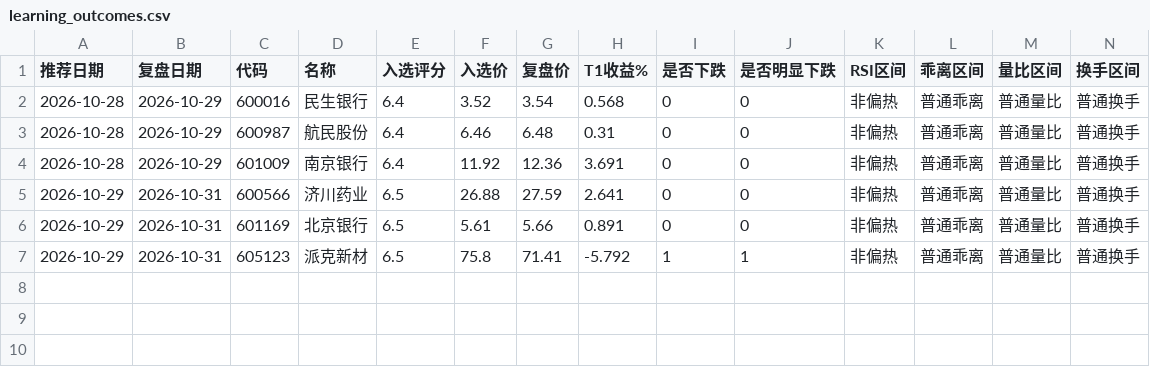
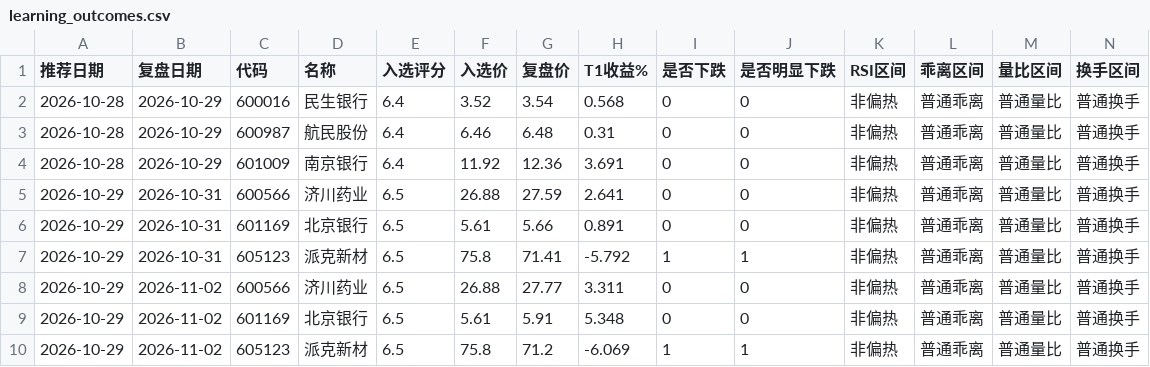
Before and after one commit to hyomin-1/a-, a CSV file: reports/learning_outcomes.csv, drawn as a sheet; only a part is shown; rows hold the shown columns only; the diff names each change by its address in the sheet, - before the commit and + after, or states it on an @@ line.

```diff
--- a/reports/learning_outcomes.csv
+++ b/reports/learning_outcomes.csv
+row 8: 2026-10-29 | 2026-11-02 | 600566 | 济川药业 | 6.5 | 26.88 | 27.77 | 3.311 | 0 | 0 | 非偏热 | 普通乖离 | 普通量比 | 普通换手
+row 9: 2026-10-29 | 2026-11-02 | 601169 | 北京银行 | 6.5 | 5.61 | 5.91 | 5.348 | 0 | 0 | 非偏热 | 普通乖离 | 普通量比 | 普通换手
+row 10: 2026-10-29 | 2026-11-02 | 605123 | 派克新材 | 6.5 | 75.8 | 71.2 | -6.069 | 1 | 1 | 非偏热 | 普通乖离 | 普通量比 | 普通换手
```
Also changed, not shown: reports/recommendation_history.csv, reports/scan_errors.csv, 5 other files.
